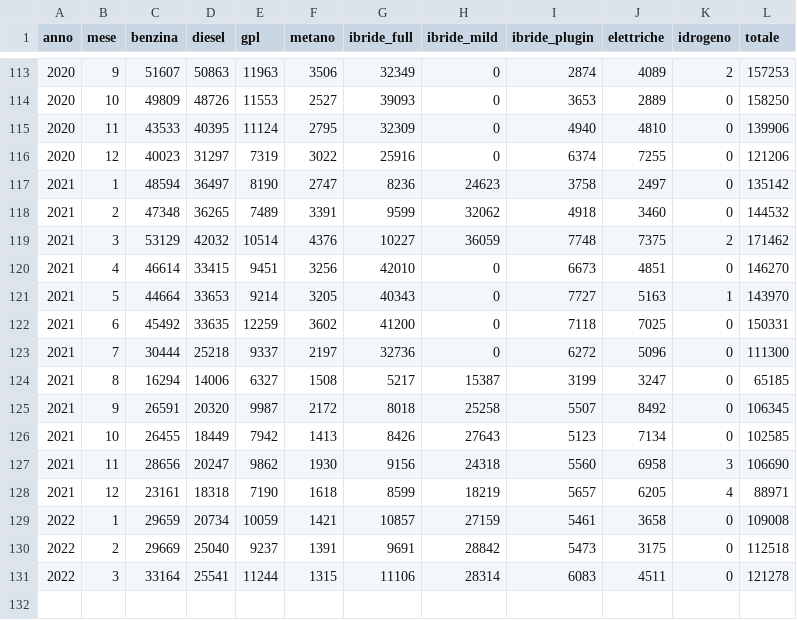
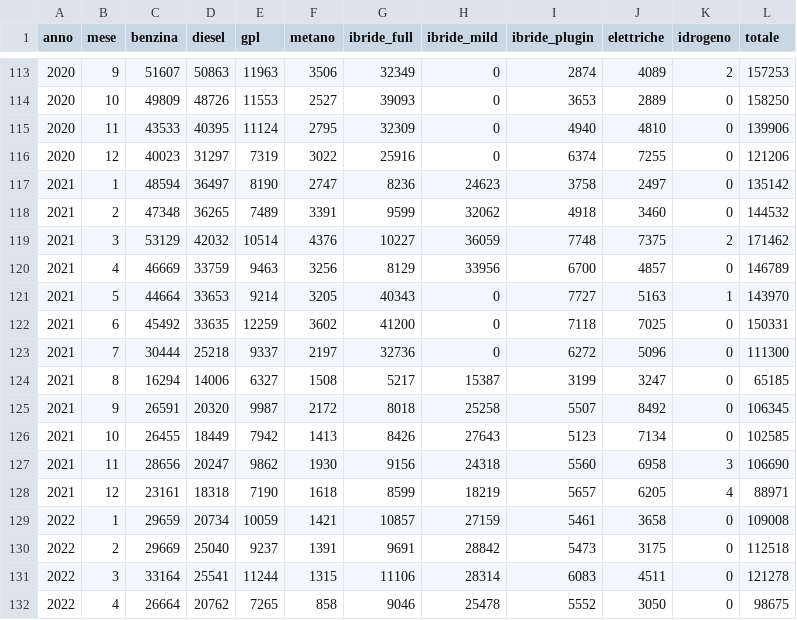
Before and after one commit to Rabelaiss/unrae, a CSV file: immatricolazioni per alimentazione.csv, drawn as a sheet; only a part is shown, gaps mark what is left out.

```diff
--- a/immatricolazioni per alimentazione.csv
+++ b/immatricolazioni per alimentazione.csv
@@ -119,3 +119,3 @@ anno,mese,benzina,diesel,gpl,metano,ibride_full,ibride_mild,ibride_plugin,elettr
 2021,3,53129,42032,10514,4376,10227,36059,7748,7375,2,171462
-2021,4,46614,33415,9451,3256,42010,0,6673,4851,0,146270
+2021,4,46669,33759,9463,3256,8129,33956,6700,4857,0,146789
 2021,5,44664,33653,9214,3205,40343,0,7727,5163,1,143970
@@ -131 +131,2 @@ anno,mese,benzina,diesel,gpl,metano,ibride_full,ibride_mild,ibride_plugin,elettr
 2022,3,33164,25541,11244,1315,11106,28314,6083,4511,0,121278
+2022,4,26664,20762,7265,858,9046,25478,5552,3050,0,98675
```
Also changed, not shown: 3 other files.
